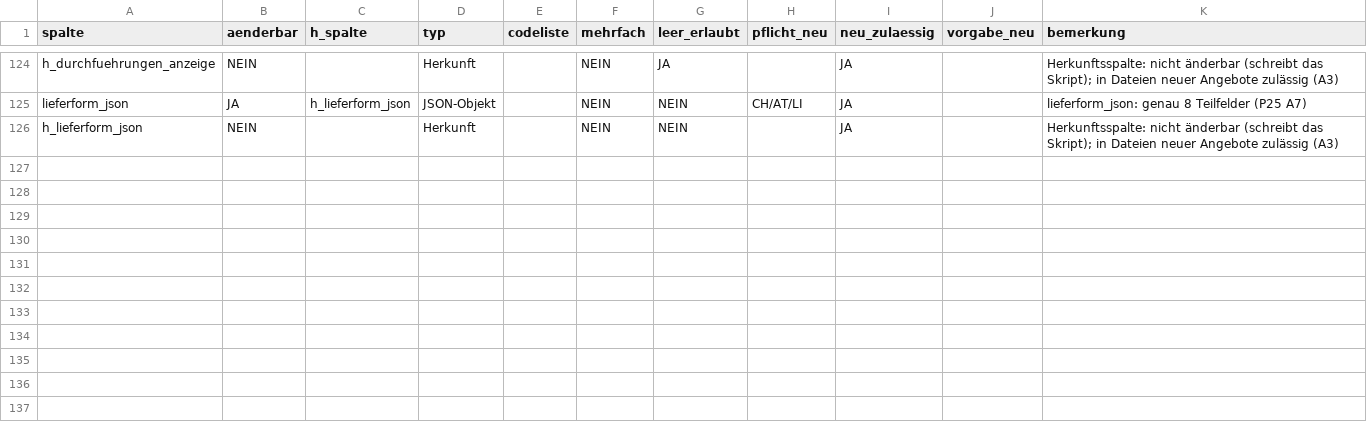
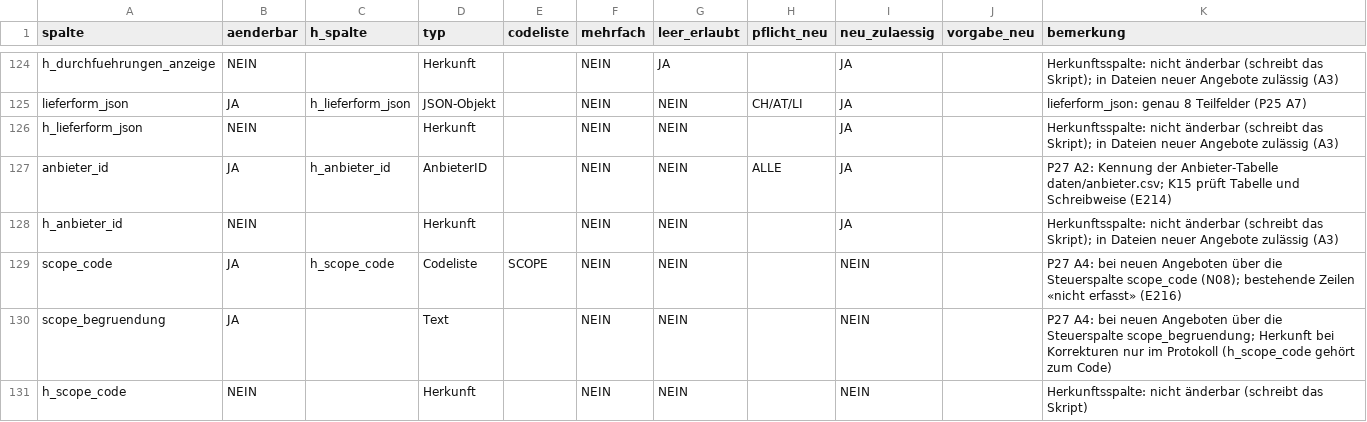
Before and after one commit to george-sarpong/weiterbildungsradar-journalismus, a CSV file: claude-work/scripts/eingang_felder.csv, drawn as a sheet; only a part is shown, gaps mark what is left out; the diff names each change by its address in the sheet, - before the commit and + after, or states it on an @@ line.

```diff
--- a/claude-work/scripts/eingang_felder.csv
+++ b/claude-work/scripts/eingang_felder.csv
+row 127: anbieter_id | JA | h_anbieter_id | AnbieterID |  | NEIN | NEIN | ALLE | JA |  | P27 A2: Kennung der Anbieter-Tabelle daten/anbieter.csv; K15 prüft Tabelle und Schreibweise (E214)
+row 128: h_anbieter_id | NEIN |  | Herkunft |  | NEIN | NEIN |  | JA |  | Herkunftsspalte: nicht änderbar (schreibt das Skript); in Dateien neuer Angebote zulässig (A3)
+row 129: scope_code | JA | h_scope_code | Codeliste | SCOPE | NEIN | NEIN |  | NEIN |  | P27 A4: bei neuen Angeboten über die Steuerspalte scope_code (N08); bestehende Zeilen «nicht erfasst» (E216)
+row 130: scope_begruendung | JA |  | Text |  | NEIN | NEIN |  | NEIN |  | P27 A4: bei neuen Angeboten über die Steuerspalte scope_begruendung; Herkunft bei Korrekturen nur im Protokoll (h_scope_code gehört zum Code)
+row 131: h_scope_code | NEIN |  | Herkunft |  | NEIN | NEIN |  | NEIN |  | Herkunftsspalte: nicht änderbar (schreibt das Skript)
```
Also changed, not shown: claude-work/scripts/eingang_herkunft.csv, claude-work/wissensbasis/ENTSCHEIDUNGSREGISTER.csv, 46 other files.
